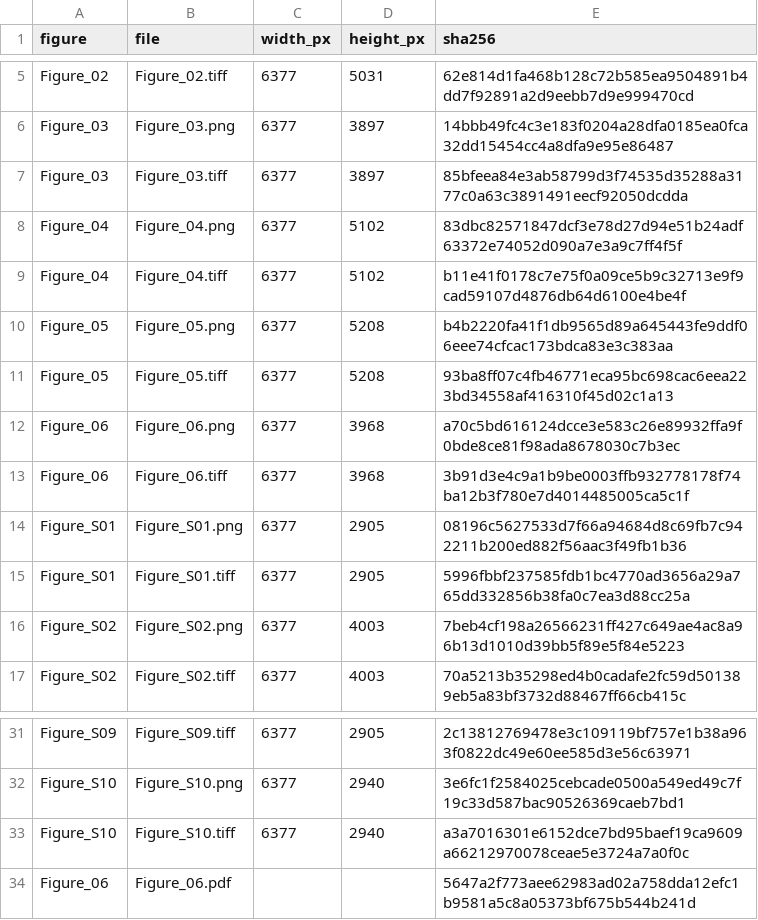
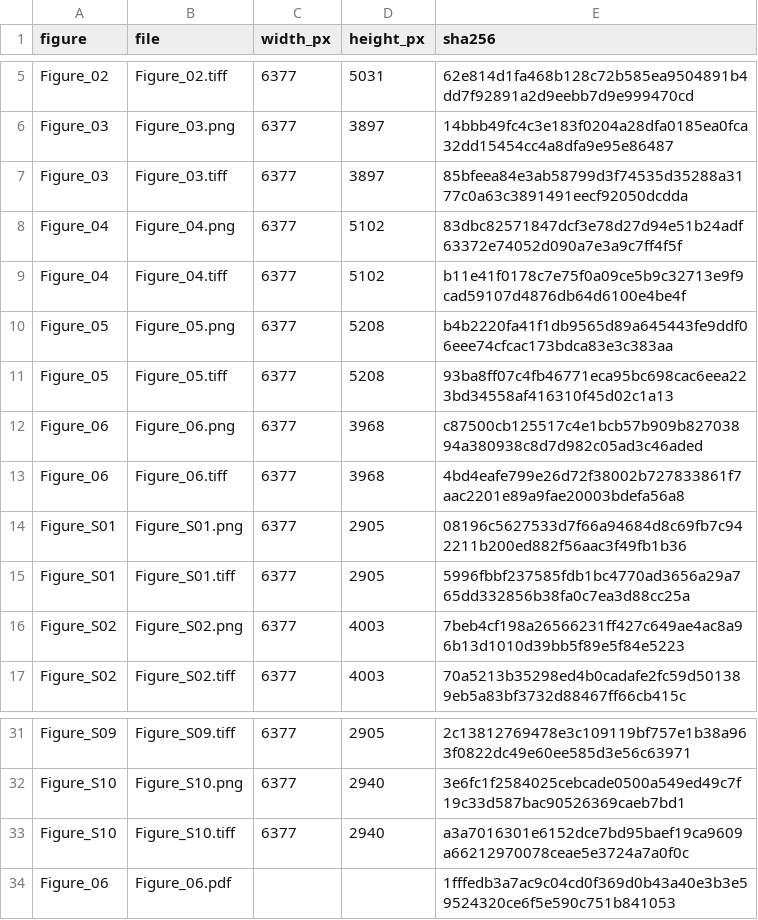
Before and after one commit to qq492947833/tc-near-peak-moisture, a CSV file: paper_2026/near_peak_event_figures/figure_files.csv, drawn as a sheet; only a part is shown, gaps mark what is left out.

Commit message:
Clarify layer fluxes and wind-matched annotations in Figure 6

```diff
--- a/paper_2026/near_peak_event_figures/figure_files.csv
+++ b/paper_2026/near_peak_event_figures/figure_files.csv
@@ -11,4 +11,4 @@ Figure_05,Figure_05.png,6377,5208,b4b2220fa41f1db9565d89a645443fe9ddf06eee74cfca
 Figure_05,Figure_05.tiff,6377,5208,93ba8ff07c4fb46771eca95bc698cac6eea223bd34558af416310f45d02c1a13
-Figure_06,Figure_06.png,6377,3968,a70c5bd616124dcce3e583c26e89932ffa9f0bde8ce81f98ada8678030c7b3ec
-Figure_06,Figure_06.tiff,6377,3968,3b91d3e4c9a1b9be0003ffb932778178f74ba12b3f780e7d4014485005ca5c1f
+Figure_06,Figure_06.png,6377,3968,c87500cb125517c4e1bcb57b909b82703894a380938c8d7d982c05ad3c46aded
+Figure_06,Figure_06.tiff,6377,3968,4bd4eafe799e26d72f38002b727833861f7aac2201e89a9fae20003bdefa56a8
 Figure_S01,Figure_S01.png,6377,2905,08196c5627533d7f66a94684d8c69fb7c942211b200ed882f56aac3f49fb1b36
@@ -33,2 +33,2 @@ Figure_S10,Figure_S10.png,6377,2940,3e6fc1f2584025cebcade0500a549ed49c7f19c33d58
 Figure_S10,Figure_S10.tiff,6377,2940,a3a7016301e6152dce7bd95baef19ca9609a66212970078ceae5e3724a7a0f0c
-Figure_06,Figure_06.pdf,,,5647a2f773aee62983ad02a758dda12efc1b9581a5c8a05373bf675b544b241d
+Figure_06,Figure_06.pdf,,,1fffedb3a7ac9c04cd0f369d0b43a40e3b3e59524320ce6f5e590c751b841053
```
Also changed, not shown: paper_2026/near_peak_event_figures/figure_sources.csv, 3 other files.
